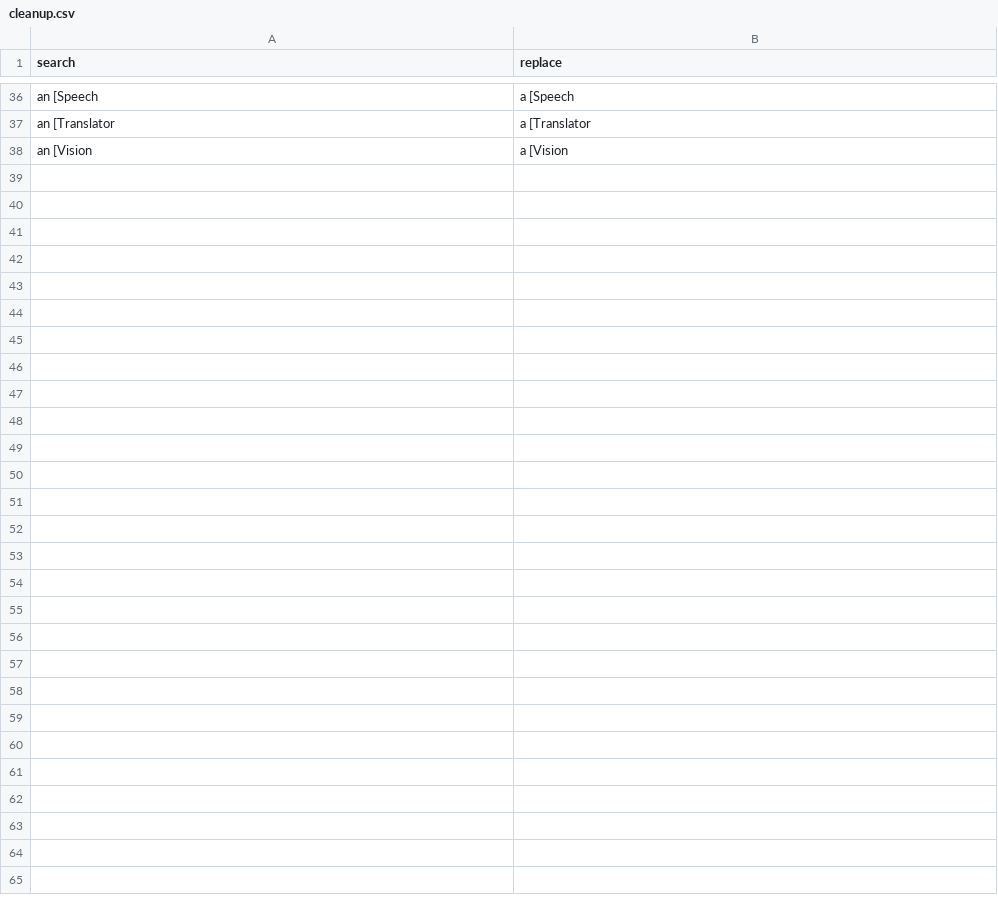
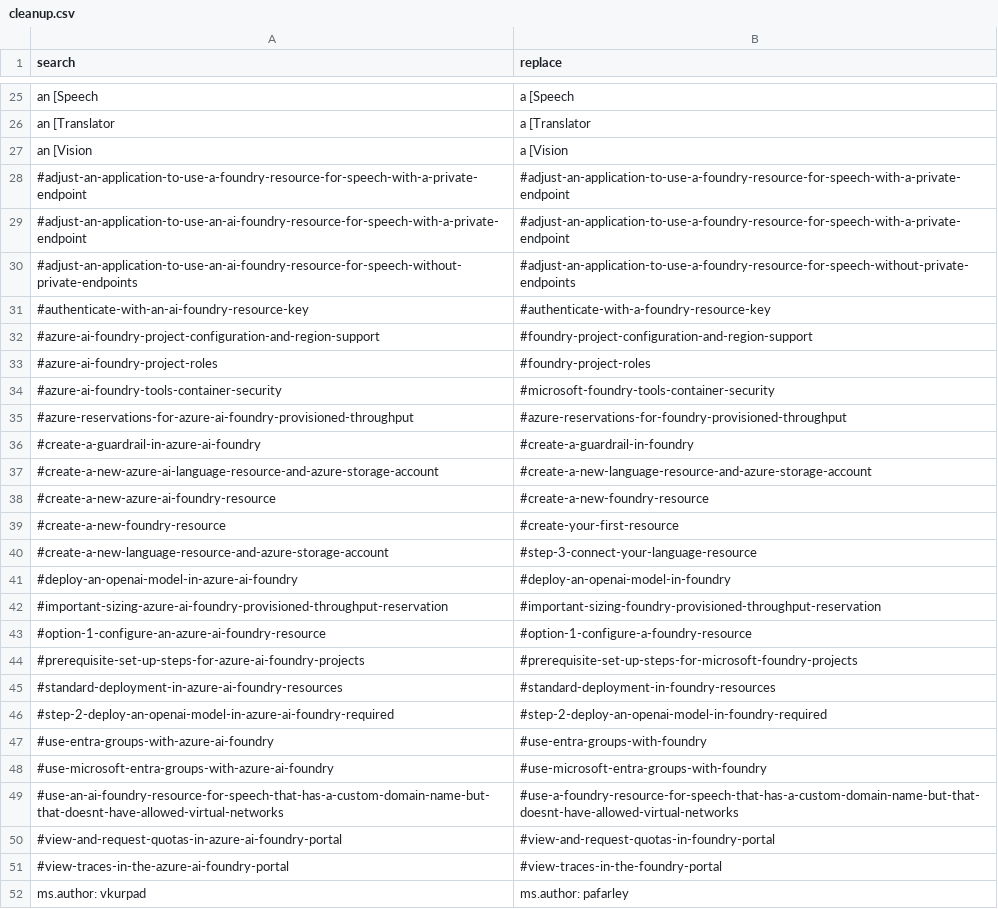
Before and after one commit to sdgilley/rebrand, a CSV file: patterns/cleanup.csv, drawn as a sheet; only a part is shown, gaps mark what is left out; the diff names each change by its address in the sheet, - before the commit and + after, or states it on an @@ line.

```diff
--- a/patterns/cleanup.csv
+++ b/patterns/cleanup.csv
+row 28: #adjust-an-application-to-use-a-foundry-resource-for-speech-with-a-private-endpoint | #adjust-an-application-to-use-a-foundry-resource-for-speech-with-a-private-endpoint
+row 29: #adjust-an-application-to-use-an-ai-foundry-resource-for-speech-with-a-private-endpoint | #adjust-an-application-to-use-a-foundry-resource-for-speech-with-a-private-endpoint
+row 30: #adjust-an-application-to-use-an-ai-foundry-resource-for-speech-without-private-endpoints | #adjust-an-application-to-use-a-foundry-resource-for-speech-without-private-endpoints
+row 31: #authenticate-with-an-ai-foundry-resource-key | #authenticate-with-a-foundry-resource-key
@@ row 2 moved to row 32: #azure-ai-foundry-project-configuration-… @@
@@ row 3 moved to row 33: #azure-ai-foundry-project-roles @@
+row 34: #azure-ai-foundry-tools-container-security | #microsoft-foundry-tools-container-security
@@ row 4 moved to row 35: #azure-reservations-for-azure-ai-foundry… @@
@@ row 5 moved to row 36: #create-a-guardrail-in-azure-ai-foundry @@
+row 37: #create-a-new-azure-ai-language-resource-and-azure-storage-account | #create-a-new-language-resource-and-azure-storage-account
+row 38: #create-a-new-azure-ai-foundry-resource | #create-a-new-foundry-resource
+row 39: #create-a-new-foundry-resource | #create-your-first-resource
+row 40: #create-a-new-language-resource-and-azure-storage-account | #step-3-connect-your-language-resource
+row 41: #deploy-an-openai-model-in-azure-ai-foundry | #deploy-an-openai-model-in-foundry
@@ row 6 moved to row 42: #important-sizing-azure-ai-foundry-provi… @@
+row 43: #option-1-configure-an-azure-ai-foundry-resource | #option-1-configure-a-foundry-resource
@@ row 7 moved to row 44: #prerequisite-set-up-steps-for-azure-ai-… @@
@@ row 8 moved to row 45: #standard-deployment-in-azure-ai-foundry… @@
+row 46: #step-2-deploy-an-openai-model-in-azure-ai-foundry-required | #step-2-deploy-an-openai-model-in-foundry-required
@@ row 9 moved to row 47: #use-entra-groups-with-azure-ai-foundry @@
@@ row 10 moved to row 48: #use-microsoft-entra-groups-with-azure-a… @@
+row 49: #use-an-ai-foundry-resource-for-speech-that-has-a-custom-domain-name-but-that-doesnt-have-allowed-virtual-networks | #use-a-foundry-resource-for-speech-that-has-a-custom-domain-name-but-that-doesnt-have-allowed-virtual-networks
@@ row 11 moved to row 50: #view-and-request-quotas-in-azure-ai-fou… @@
@@ row 12 moved to row 51: #view-traces-in-the-azure-ai-foundry-por… @@
+row 52: ms.author: vkurpad | ms.author: pafarley
```
Also changed, not shown: patterns/always.csv, 4 other files.
